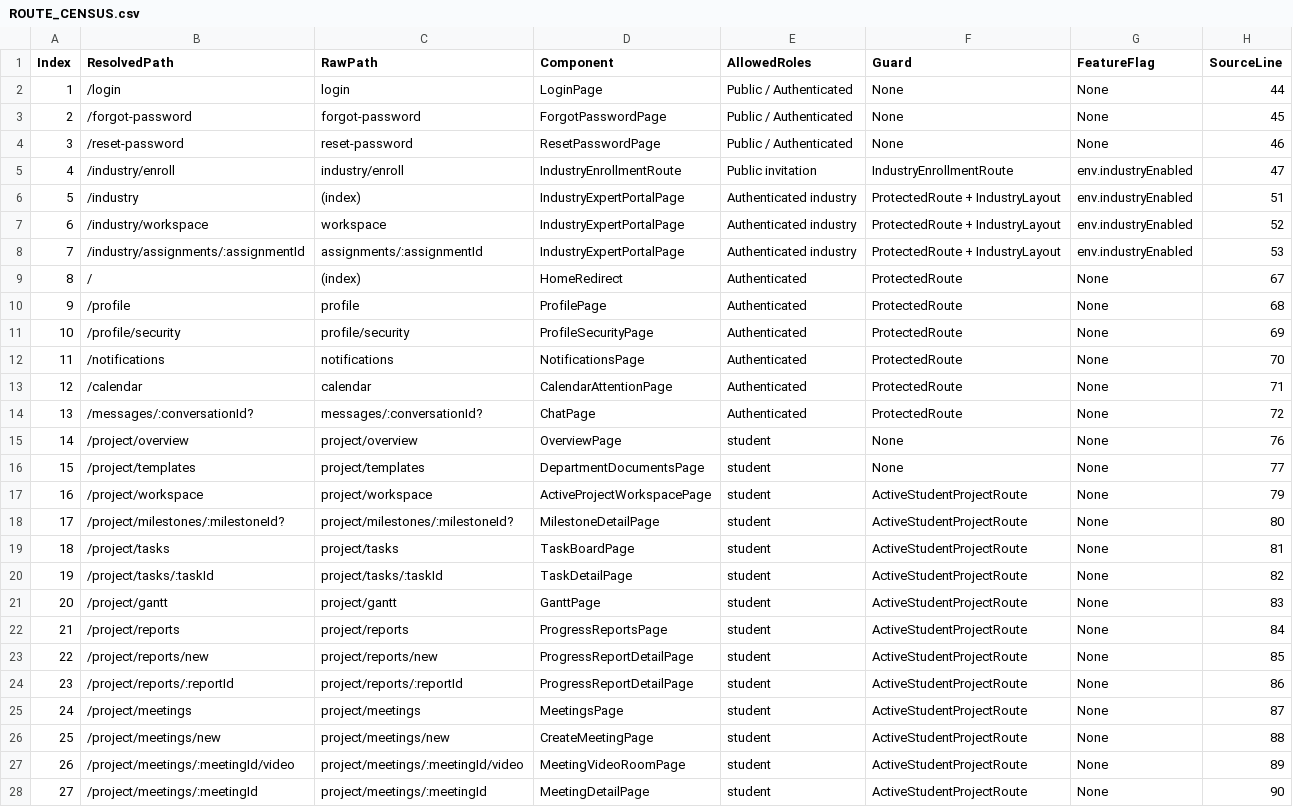
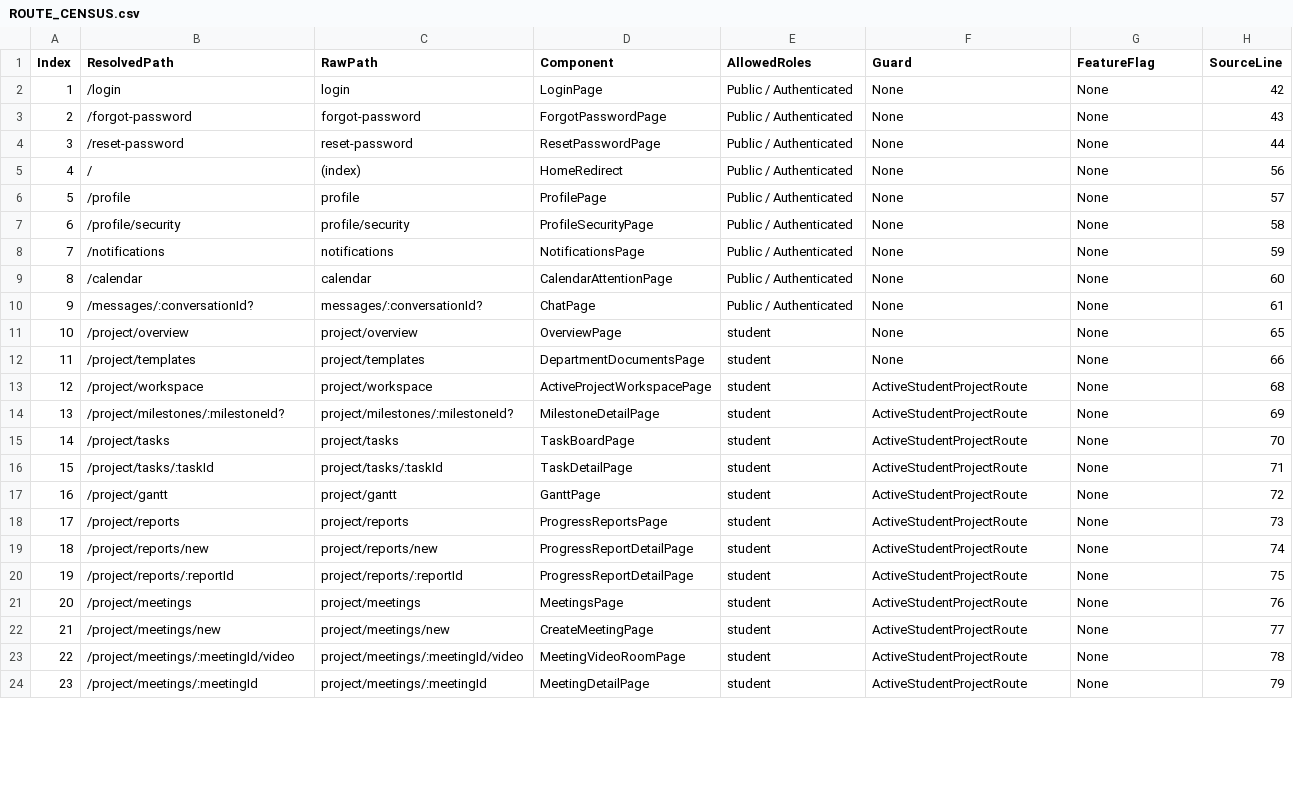
Before and after one commit to aipms-sep490/ai-pms-frontend, a CSV file: docs/uiux/ROUTE_CENSUS.csv, drawn as a sheet; only a part is shown; removed rows and columns are numbered as before the commit, all else as after; the diff covers the shown part only; the diff names each change by its address in the sheet, - before the commit and + after, or states it on an @@ line.

```diff
--- a/docs/uiux/ROUTE_CENSUS.csv
+++ b/docs/uiux/ROUTE_CENSUS.csv
-H2 (SourceLine): 44
+H2 (SourceLine): 42
-H3 (SourceLine): 45
+H3 (SourceLine): 43
-H4 (SourceLine): 46
+H4 (SourceLine): 44
-row 5: 4 | /industry/enroll | industry/enroll | IndustryEnrollmentRoute | Public invitation | IndustryEnrollmentRoute | env.industryEnabled | 47
-row 6: 5 | /industry | (index) | IndustryExpertPortalPage | Authenticated industry | ProtectedRoute + IndustryLayout | env.industryEnabled | 51
-row 7: 6 | /industry/workspace | workspace | IndustryExpertPortalPage | Authenticated industry | ProtectedRoute + IndustryLayout | env.industryEnabled | 52
-row 8: 7 | /industry/assignments/:assignmentId | assignments/:assignmentId | IndustryExpertPortalPage | Authenticated industry | ProtectedRoute + IndustryLayout | env.industryEnabled | 53
@@ column A (Index) renumbered from row 5 down @@
-E5:E10 (AllowedRoles): Authenticated
+E5:E10 (AllowedRoles): Public / Authenticated
-F5:F10 (Guard): ProtectedRoute
+F5:F10 (Guard): None
-H5 (SourceLine): 67
+H5 (SourceLine): 56
-H6 (SourceLine): 68
+H6 (SourceLine): 57
-H7 (SourceLine): 69
+H7 (SourceLine): 58
-H8 (SourceLine): 70
+H8 (SourceLine): 59
-H9 (SourceLine): 71
+H9 (SourceLine): 60
-H10 (SourceLine): 72
+H10 (SourceLine): 61
-H11 (SourceLine): 76
+H11 (SourceLine): 65
-H12 (SourceLine): 77
+H12 (SourceLine): 66
-H13 (SourceLine): 79
+H13 (SourceLine): 68
-H14 (SourceLine): 80
+H14 (SourceLine): 69
-H15 (SourceLine): 81
+H15 (SourceLine): 70
-H16 (SourceLine): 82
+H16 (SourceLine): 71
-H17 (SourceLine): 83
+H17 (SourceLine): 72
-H18 (SourceLine): 84
+H18 (SourceLine): 73
-H19 (SourceLine): 85
+H19 (SourceLine): 74
-H20 (SourceLine): 86
+H20 (SourceLine): 75
-H21 (SourceLine): 87
+H21 (SourceLine): 76
-H22 (SourceLine): 88
+H22 (SourceLine): 77
-H23 (SourceLine): 89
+H23 (SourceLine): 78
-H24 (SourceLine): 90
+H24 (SourceLine): 79
```
Also changed, not shown: 1 removed row and 120 edited cells elsewhere in this file, docs/uiux/SCREEN_SOURCE_CUES.generated.csv, 52 other files.
